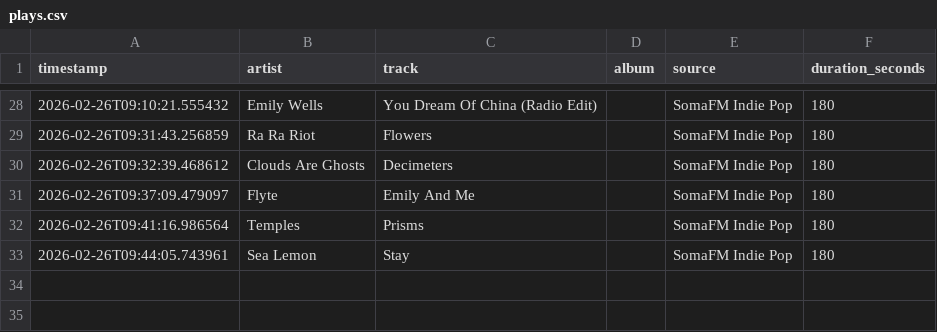
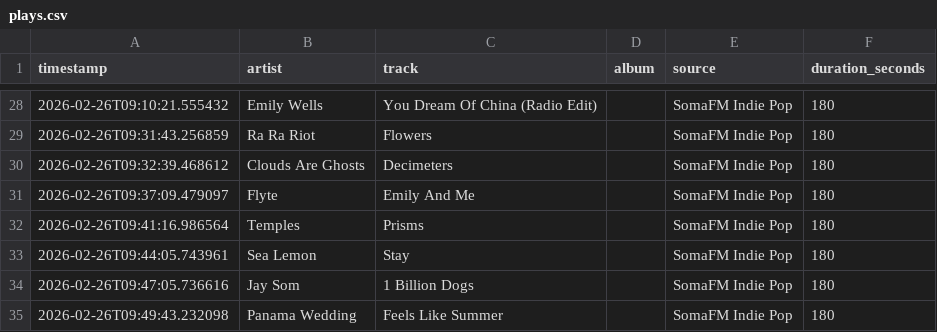
Before and after one commit to yusdesign/trier, a CSV file: music/plays.csv, drawn as a sheet; only a part is shown, gaps mark what is left out.

```diff
--- a/music/plays.csv
+++ b/music/plays.csv
@@ -33 +33,3 @@ timestamp,artist,track,album,source,duration_seconds
 2026-02-26T09:44:05.743961,Sea Lemon,Stay,,SomaFM Indie Pop,180
+2026-02-26T09:47:05.736616,Jay Som,1 Billion Dogs,,SomaFM Indie Pop,180
+2026-02-26T09:49:43.232098,Panama Wedding,Feels Like Summer,,SomaFM Indie Pop,180
```
Also changed, not shown: data/transactions.csv, 2 other files.
